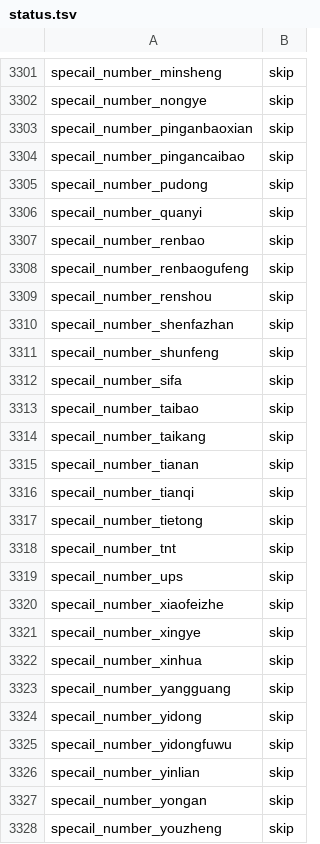
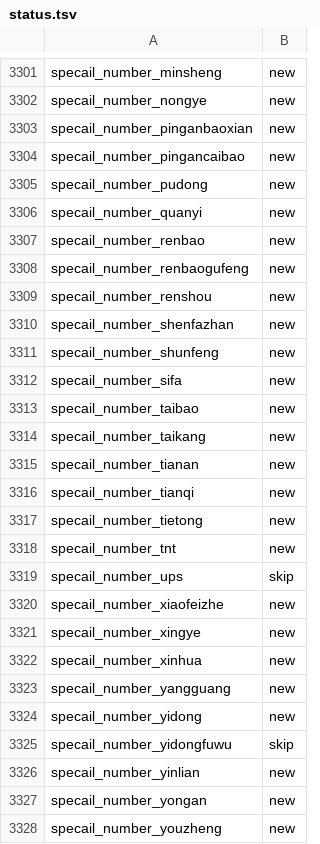
Before and after one commit to NeonCatRC/flyme_overlays_ru, a TSV file: flyme12/framework-res/status.tsv, drawn as a sheet; only a part is shown, gaps mark what is left out; the diff covers the shown part only; the diff names each change by its address in the sheet, - before the commit and + after, or states it on an @@ line.

```diff
--- a/flyme12/framework-res/status.tsv
+++ b/flyme12/framework-res/status.tsv
-B3301:B3318: skip
+B3301:B3318: new
-B3320:B3324: skip
+B3320:B3324: new
-B3326:B3328: skip
+B3326:B3328: new
```
Also changed, not shown: 34 edited cells elsewhere in this file, flyme12/Dialer/status.tsv, flyme12/summary.tsv, 5 other files.
